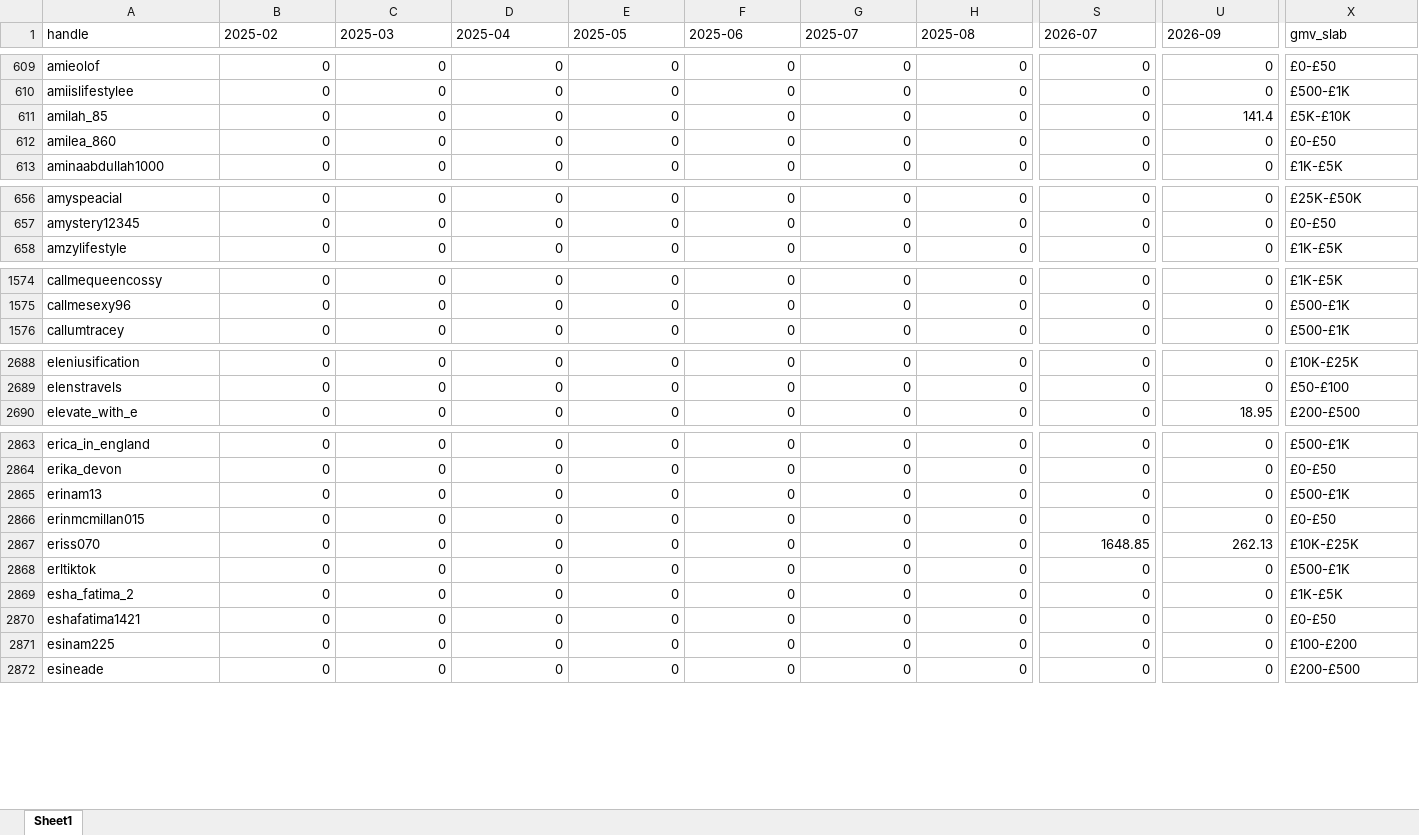
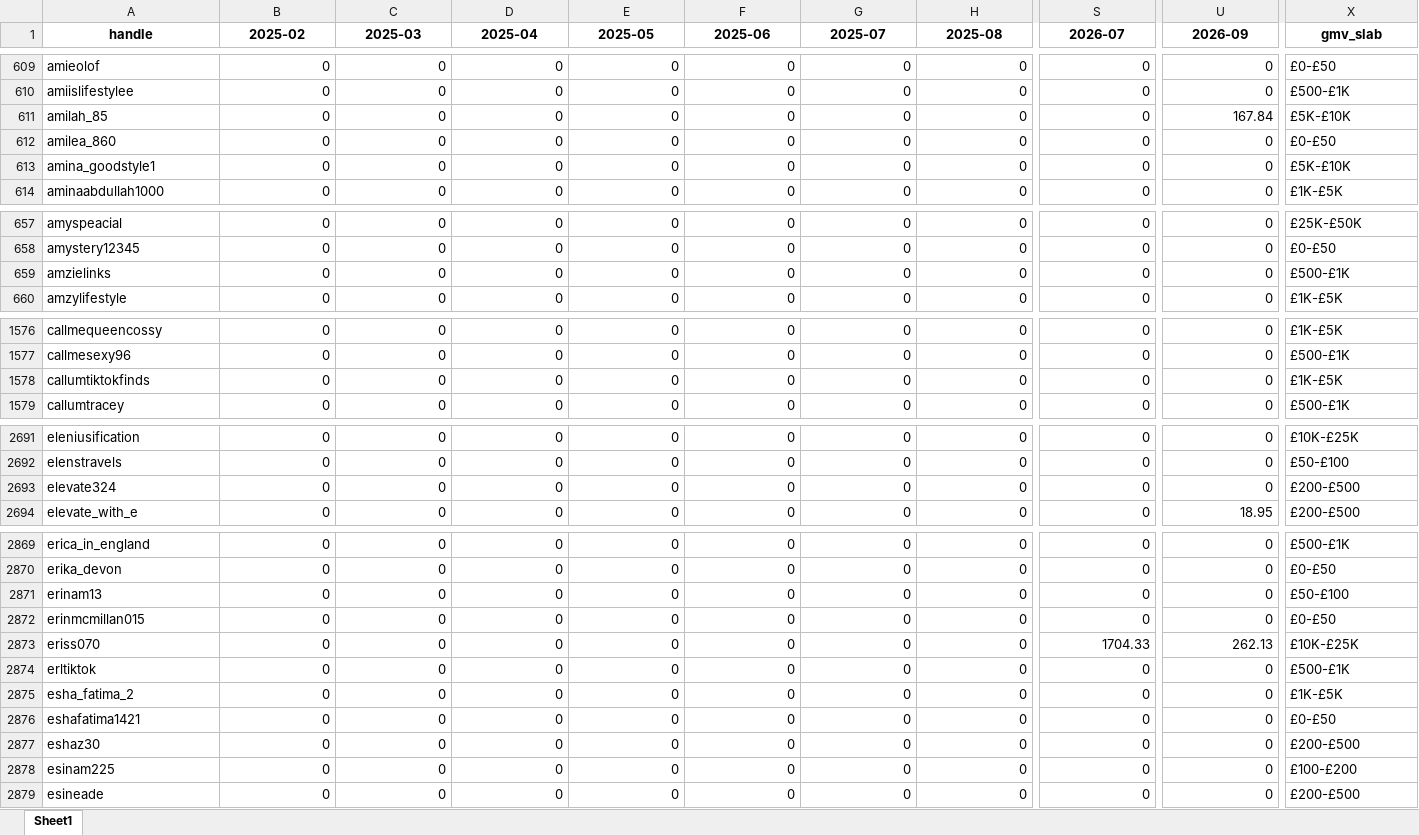
Before and after one commit to aviralgarg-commits/vahdam-sampling-dashboard, an Excel workbook: creator_monthly_video_gmv.xlsx, sheet Sheet1, drawn as a sheet; only a part is shown, gaps mark what is left out; values as stored, in another font and other column widths than the file's, no borders; addresses are those after the commit; rows hold the shown columns only; the diff covers the shown part only; the diff names each change by its address in the sheet, - before the commit and + after, or states it on an @@ line.

```diff
--- a/creator_monthly_video_gmv.xlsx (sheet Sheet1)
+++ b/creator_monthly_video_gmv.xlsx (sheet Sheet1)
@@ A1:X1 bold: off → on, alignment: left → center @@
-U611 (2026-09): 141.4
+U611 (2026-09): 167.84
+row 613: amina_goodstyle1 | 0 | 0 | 0 | 0 | 0 | 0 | 0 | 0 | 0 | £5K-£10K
+row 659: amzielinks | 0 | 0 | 0 | 0 | 0 | 0 | 0 | 0 | 0 | £500-£1K
+row 1578: callumtiktokfinds | 0 | 0 | 0 | 0 | 0 | 0 | 0 | 0 | 0 | £1K-£5K
+row 2693: elevate324 | 0 | 0 | 0 | 0 | 0 | 0 | 0 | 0 | 0 | £200-£500
-X2871 (gmv_slab): £500-£1K
+X2871 (gmv_slab): £50-£100
-S2873 (2026-07): 1648.85
+S2873 (2026-07): 1704.33
+row 2877: eshaz30 | 0 | 0 | 0 | 0 | 0 | 0 | 0 | 0 | 0 | £200-£500
```
Also changed, not shown: 7 added rows, 192 edited cells and cell formats elsewhere in this sheet, chase_list.xlsx, overdue_nonposters.xlsx, 20 other files.
